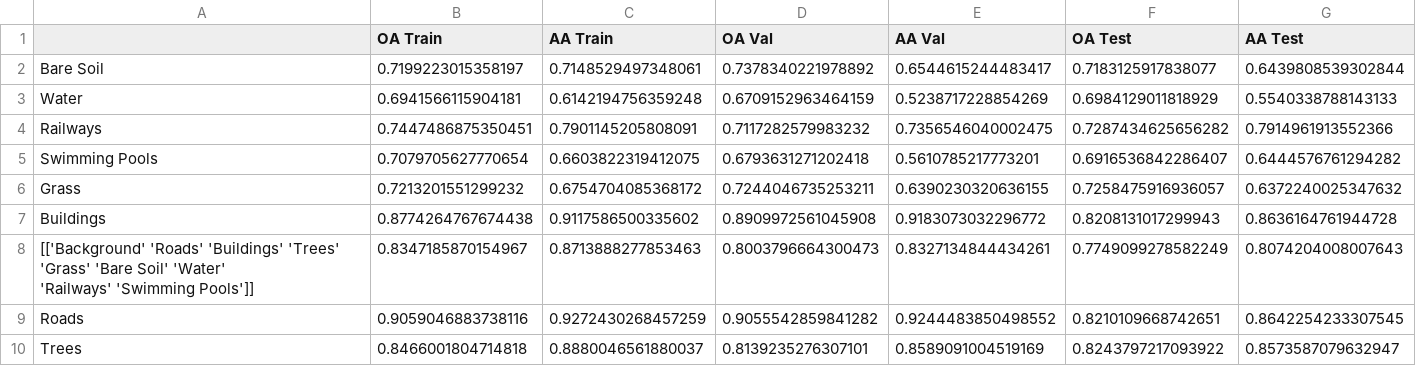
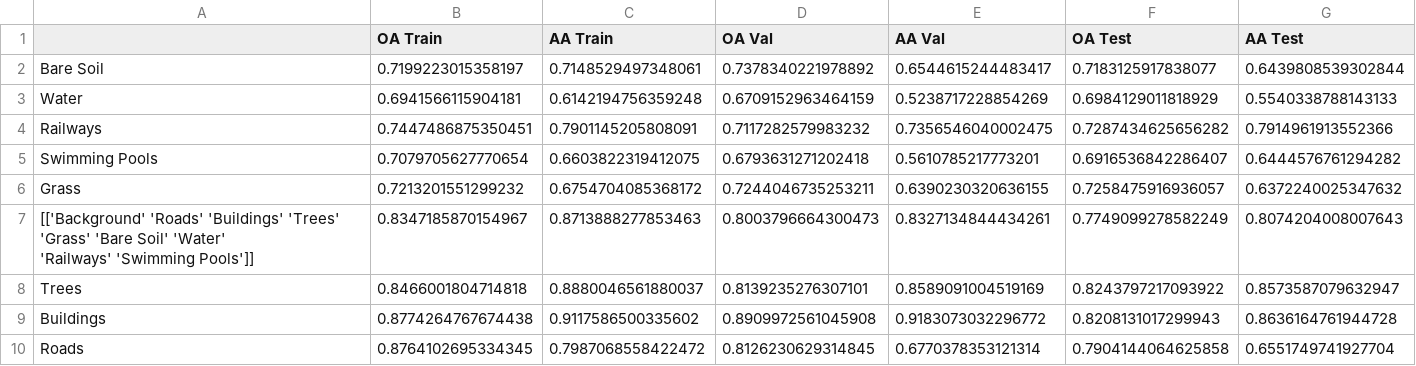
Before and after one commit to CyrilWendl/SIE-Master, a CSV file: Zurich/pytorch/models/metrics_ND.csv, drawn as a sheet.

```diff
--- a/Zurich/pytorch/models/metrics_ND.csv
+++ b/Zurich/pytorch/models/metrics_ND.csv
@@ -6,6 +6,6 @@ Swimming Pools,0.7079705627770654,0.6603822319412075,0.6793631271202418,0.561078
 Grass,0.7213201551299232,0.6754704085368172,0.7244046735253211,0.6390230320636155,0.7258475916936057,0.6372240025347632
+"[['Background' 'Roads' 'Buildings' 'Trees' 'Grass' 'Bare Soil' 'Water'
+  'Railways' 'Swimming Pools']]",0.8347185870154967,0.8713888277853463,0.8003796664300473,0.8327134844434261,0.7749099278582249,0.8074204008007643
+Trees,0.8466001804714818,0.8880046561880037,0.8139235276307101,0.8589091004519169,0.8243797217093922,0.8573587079632947
 Buildings,0.8774264767674438,0.9117586500335602,0.8909972561045908,0.9183073032296772,0.8208131017299943,0.8636164761944728
-"[['Background' 'Roads' 'Buildings' 'Trees' 'Grass' 'Bare Soil' 'Water'
-  'Railways' 'Swimming Pools']]",0.8347185870154967,0.8713888277853463,0.8003796664300473,0.8327134844434261,0.7749099278582249,0.8074204008007643
-Roads,0.9059046883738116,0.9272430268457259,0.9055542859841282,0.9244483850498552,0.8210109668742651,0.8642254233307545
-Trees,0.8466001804714818,0.8880046561880037,0.8139235276307101,0.8589091004519169,0.8243797217093922,0.8573587079632947
+Roads,0.8764102695334345,0.7987068558422472,0.8126230629314845,0.6770378353121314,0.7904144064625858,0.6551749741927704
```
Also changed, not shown: 29 other files.
